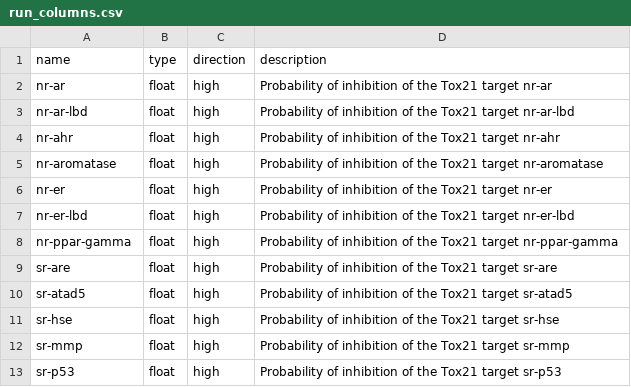
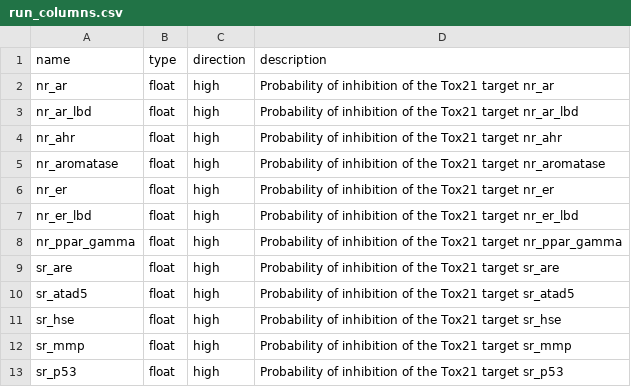
Before and after one commit to ersilia-os/eos5smc, a CSV file: model/framework/columns/run_columns.csv, drawn as a sheet.

Commit message:
fix columns

```diff
--- a/model/framework/columns/run_columns.csv
+++ b/model/framework/columns/run_columns.csv
@@ -1,13 +1,13 @@
 name,type,direction,description
-nr-ar,float,high,Probability of inhibition of the Tox21 target nr-ar
-nr-ar-lbd,float,high,Probability of inhibition of the Tox21 target nr-ar-lbd
-nr-ahr,float,high,Probability of inhibition of the Tox21 target nr-ahr
-nr-aromatase,float,high,Probability of inhibition of the Tox21 target nr-aromatase
-nr-er,float,high,Probability of inhibition of the Tox21 target nr-er
-nr-er-lbd,float,high,Probability of inhibition of the Tox21 target nr-er-lbd
-nr-ppar-gamma,float,high,Probability of inhibition of the Tox21 target nr-ppar-gamma
-sr-are,float,high,Probability of inhibition of the Tox21 target sr-are
-sr-atad5,float,high,Probability of inhibition of the Tox21 target sr-atad5
-sr-hse,float,high,Probability of inhibition of the Tox21 target sr-hse
-sr-mmp,float,high,Probability of inhibition of the Tox21 target sr-mmp
-sr-p53,float,high,Probability of inhibition of the Tox21 target sr-p53
+nr_ar,float,high,Probability of inhibition of the Tox21 target nr_ar
+nr_ar_lbd,float,high,Probability of inhibition of the Tox21 target nr_ar_lbd
+nr_ahr,float,high,Probability of inhibition of the Tox21 target nr_ahr
+nr_aromatase,float,high,Probability of inhibition of the Tox21 target nr_aromatase
+nr_er,float,high,Probability of inhibition of the Tox21 target nr_er
+nr_er_lbd,float,high,Probability of inhibition of the Tox21 target nr_er_lbd
+nr_ppar_gamma,float,high,Probability of inhibition of the Tox21 target nr_ppar_gamma
+sr_are,float,high,Probability of inhibition of the Tox21 target sr_are
+sr_atad5,float,high,Probability of inhibition of the Tox21 target sr_atad5
+sr_hse,float,high,Probability of inhibition of the Tox21 target sr_hse
+sr_mmp,float,high,Probability of inhibition of the Tox21 target sr_mmp
+sr_p53,float,high,Probability of inhibition of the Tox21 target sr_p53
```
Also changed, not shown: model/framework/examples/run_output.csv, 2 other files.
